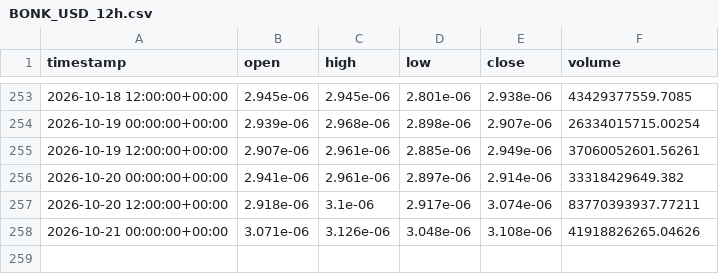
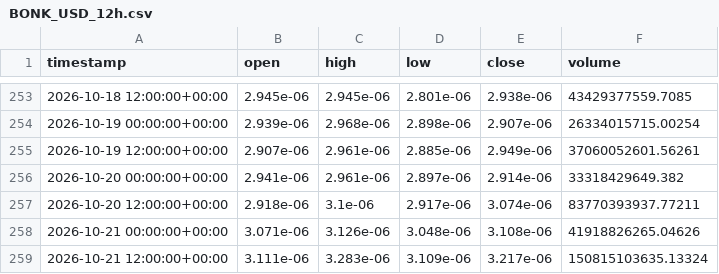
Before and after one commit to jcbusti-stack/Trading-nicabot, a CSV file: datos_velas/BONK_USD_12h.csv, drawn as a sheet; only a part is shown, gaps mark what is left out.

```diff
--- a/datos_velas/BONK_USD_12h.csv
+++ b/datos_velas/BONK_USD_12h.csv
@@ -258 +258,2 @@ timestamp,open,high,low,close,volume
 2026-10-21 00:00:00+00:00,3.071e-06,3.126e-06,3.048e-06,3.108e-06,41918826265.04626
+2026-10-21 12:00:00+00:00,3.111e-06,3.283e-06,3.109e-06,3.217e-06,150815103635.13324
```
Also changed, not shown: datos_velas/ADA_USD_12h.csv, datos_velas/BTC_USD_12h.csv, 12 other files.
